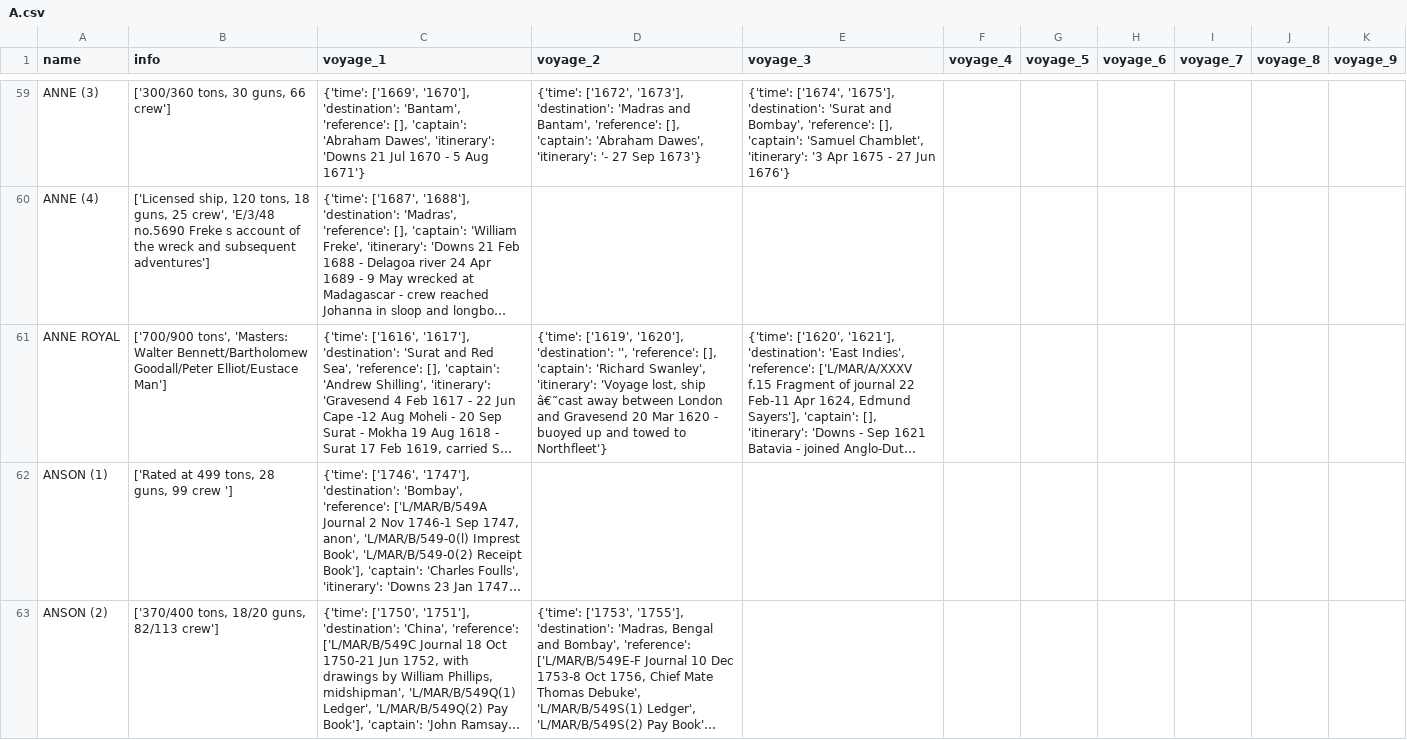
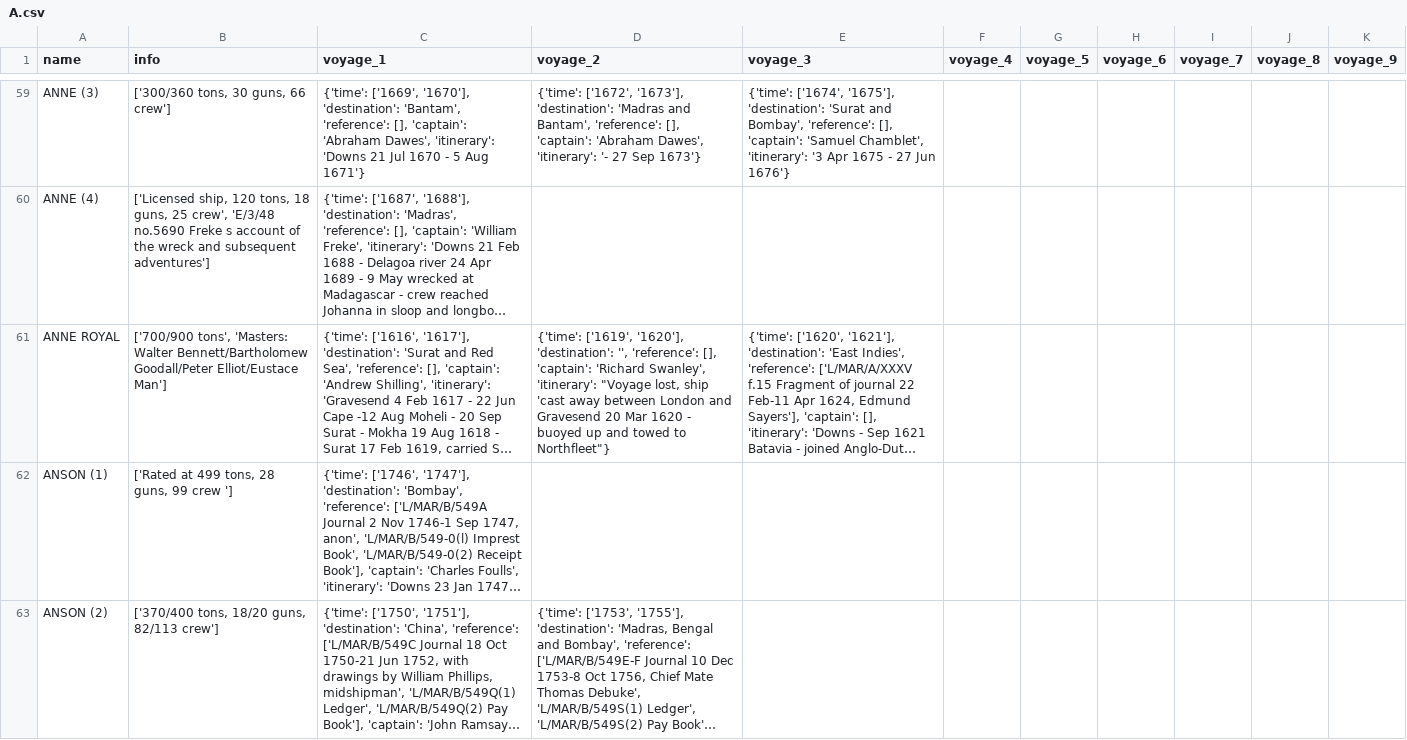
Before and after one commit to maximilianhenning/masters-thesis-data, a CSV file: Partial/A.csv, drawn as a sheet; only a part is shown, gaps mark what is left out; long unchanged cells end in …; the diff covers the shown part only; the diff names each change by its address in the sheet, - before the commit and + after, or states it on an @@ line.

```diff
--- a/Partial/A.csv
+++ b/Partial/A.csv
-D61 (voyage_2): …Swanley', 'itinerary': 'Voyage lost, ship â€˜cast away between London and Gravesend 20 Mar 1620 - buoyed up and towed to Northfleet'}
+D61 (voyage_2): …Swanley', 'itinerary': "Voyage lost, ship 'cast away between London and Gravesend 20 Mar 1620 - buoyed up and towed to Northfleet"}
```
Also changed, not shown: 9 edited cells elsewhere in this file, Output/ships.csv, Partial/D.csv, 57 other files.
